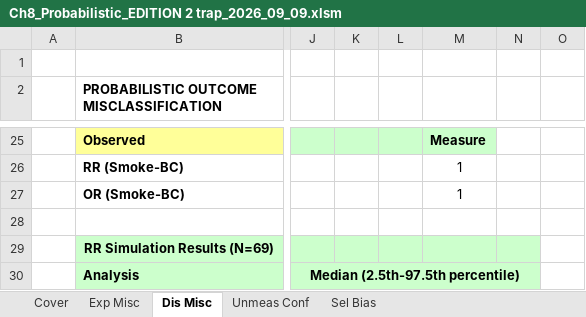
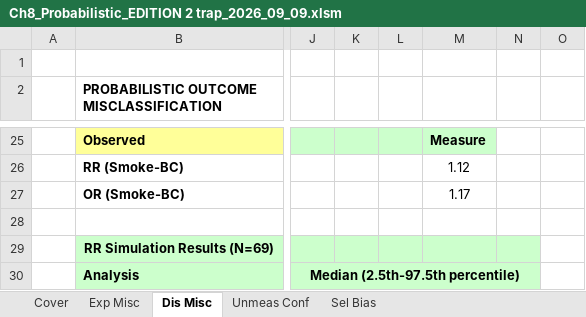
Before and after one commit to macl0029/PBA-Code, an Excel workbook: Ch8_Probabilistic_EDITION 2 trap_2026_09_09.xlsm, sheet Dis Misc, drawn as a sheet; only a part is shown, gaps mark what is left out; values as stored, in another font and other column widths than the file's, no borders; charts and pictures and conditional formats not drawn; the diff covers the shown part only; the diff names each change by its address in the sheet, - before the commit and + after, or states it on an @@ line.

```diff
--- a/Ch8_Probabilistic_EDITION 2 trap_2026_09_09.xlsm (sheet Dis Misc)
+++ b/Ch8_Probabilistic_EDITION 2 trap_2026_09_09.xlsm (sheet Dis Misc)
-M26: 1
+M26: 1.12
-M27: 1
+M27: 1.17
```
Also changed, not shown: 63 edited cells elsewhere in this sheet, sheet Exp Misc, sheet Sel Bias, sheet Unmeas Conf, charts or pictures.
